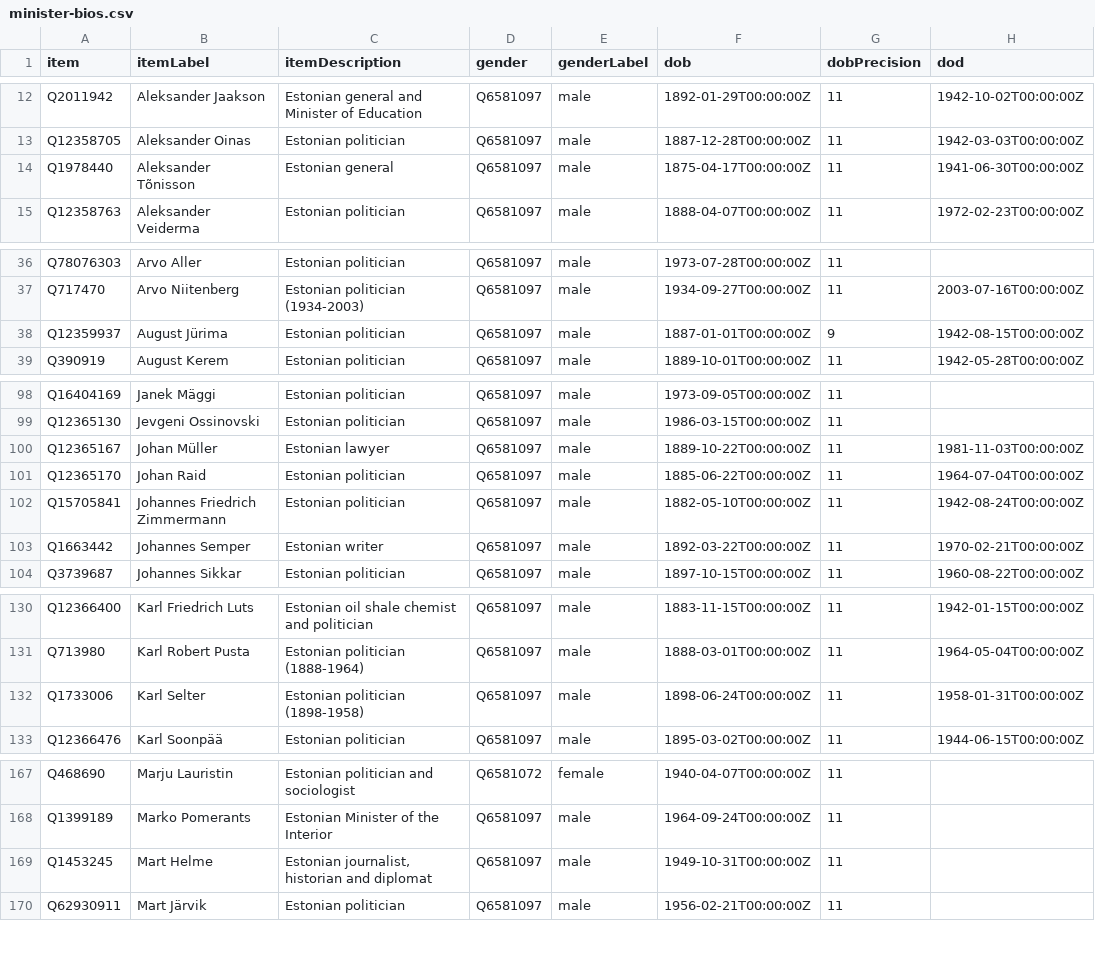
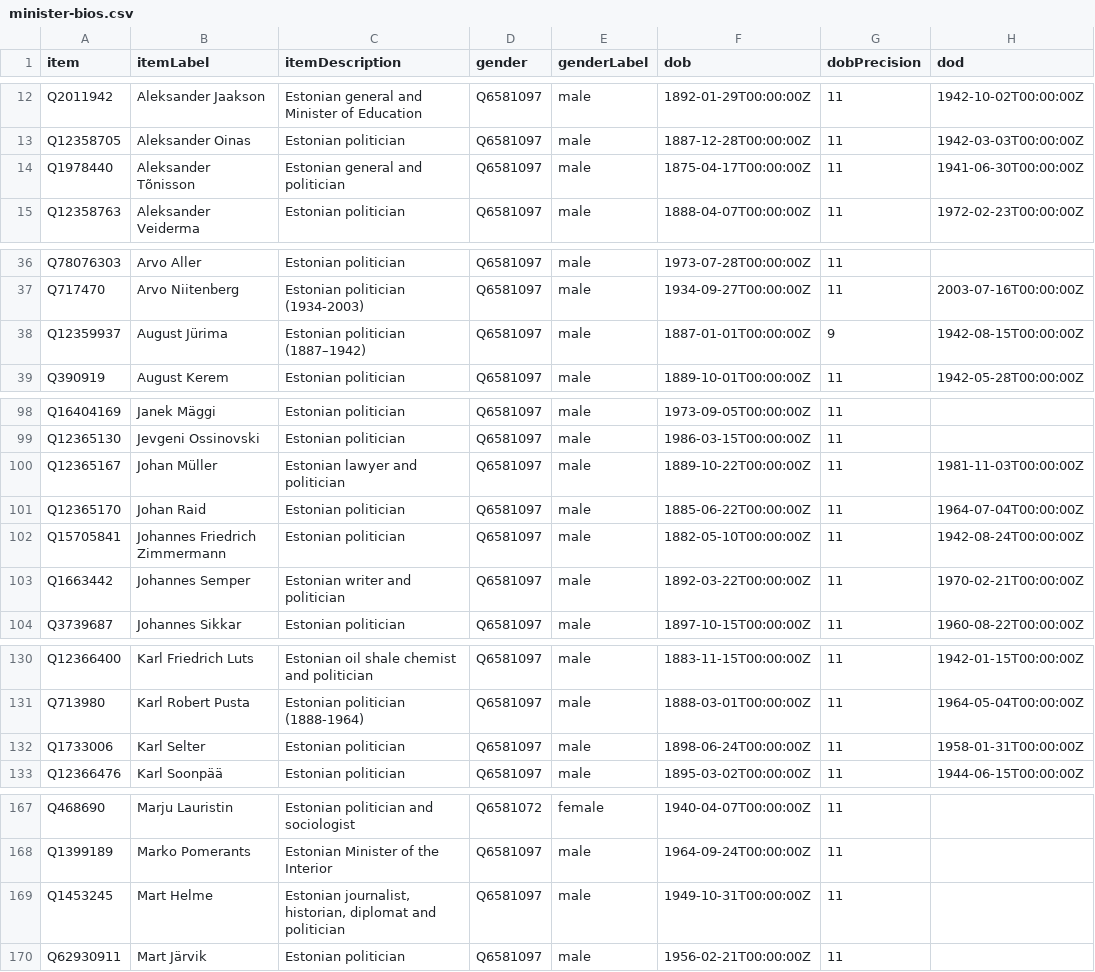
Before and after one commit to every-politician-scrapers/estonia, a CSV file: wikidata/results/minister-bios.csv, drawn as a sheet; only a part is shown, gaps mark what is left out; the diff covers the shown part only; the diff names each change by its address in the sheet, - before the commit and + after, or states it on an @@ line.

```diff
--- a/wikidata/results/minister-bios.csv
+++ b/wikidata/results/minister-bios.csv
-C14 (itemDescription): Estonian general
+C14 (itemDescription): Estonian general and politician
-C38 (itemDescription): Estonian politician
+C38 (itemDescription): Estonian politician (1887–1942)
-C100 (itemDescription): Estonian lawyer
+C100 (itemDescription): Estonian lawyer and politician
-C103 (itemDescription): Estonian writer
+C103 (itemDescription): Estonian writer and politician
-C132 (itemDescription): Estonian politician (1898-1958)
+C132 (itemDescription): Estonian politician
-C169 (itemDescription): Estonian journalist, historian and diplomat
+C169 (itemDescription): Estonian journalist, historian, diplomat and politician
```
Also changed, not shown: 2 edited cells elsewhere in this file, wikidata/results/all-ministers.csv.
